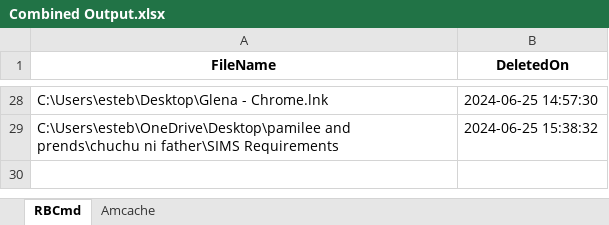
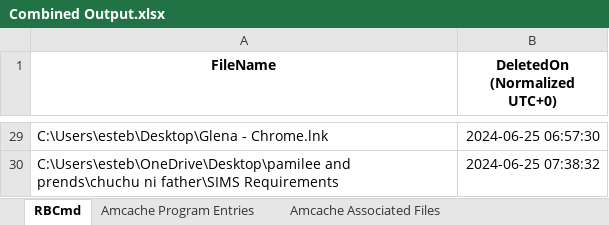
Before and after one commit to glenaestebal/nssecu3-mp2, an Excel workbook: Output/Combined Output.xlsx, sheet RBCmd, drawn as a sheet; only a part is shown, gaps mark what is left out; values as stored, in another font and other column widths than the file's, no borders; addresses are those after the commit; the diff covers the shown part only; the diff names each change by its address in the sheet, - before the commit and + after, or states it on an @@ line.

```diff
--- a/Output/Combined Output.xlsx (sheet RBCmd)
+++ b/Output/Combined Output.xlsx (sheet RBCmd)
-sheet tab: Amcache
+sheet tab: Amcache Program Entries
+sheet tab: Amcache Associated Files
-B1: DeletedOn
+B1: DeletedOn (Normalized UTC+0)
-B29 (DeletedOn (Normalized UTC+0)): 2024-06-25 14:57:30
+B29 (DeletedOn (Normalized UTC+0)): 2024-06-25 06:57:30
-B30 (DeletedOn (Normalized UTC+0)): 2024-06-25 15:38:32
+B30 (DeletedOn (Normalized UTC+0)): 2024-06-25 07:38:32
```
Also changed, not shown: 1 added row and 26 edited cells elsewhere in this sheet, sheet Amcache Program Entries, other sheet tabs, 19 other files.
